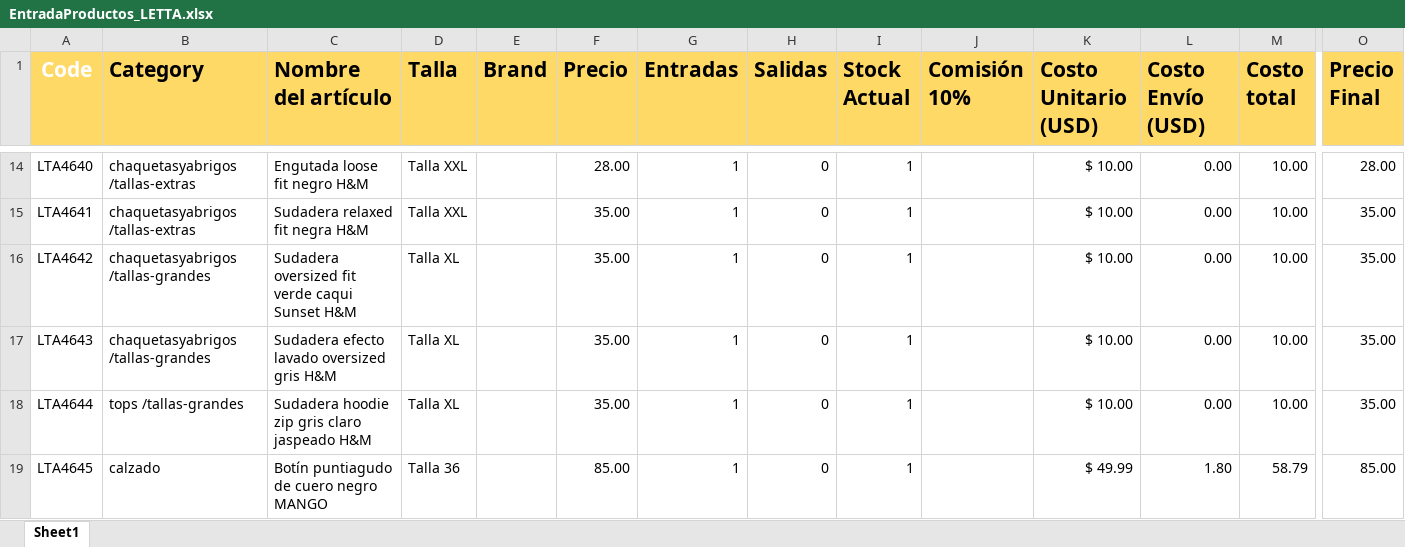
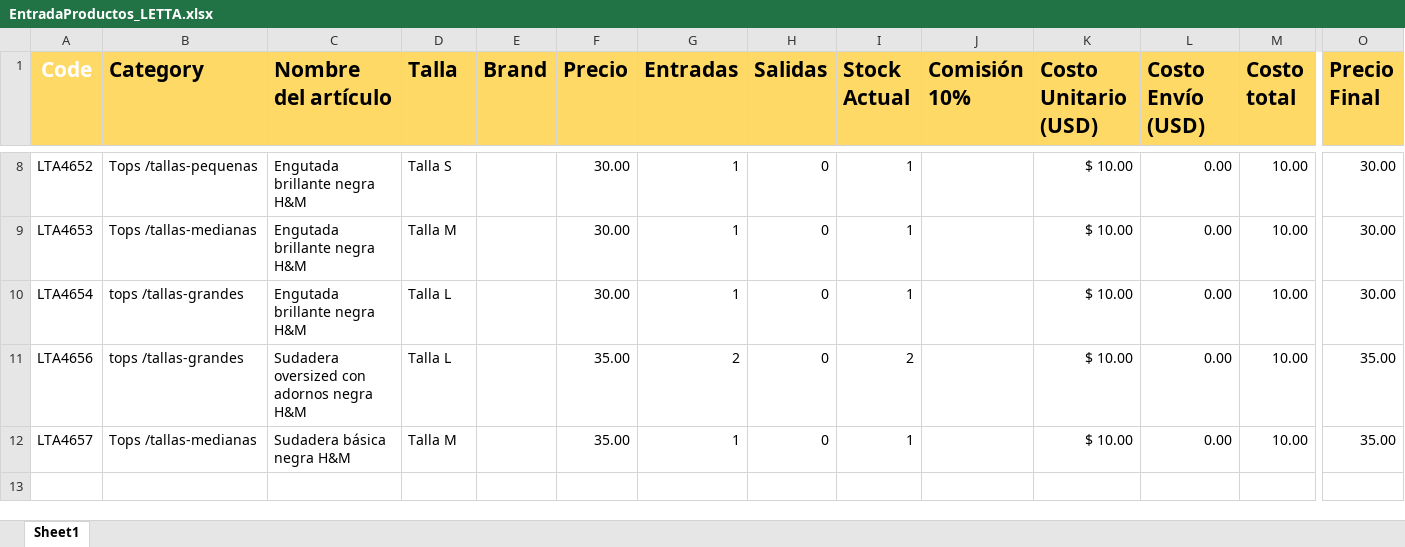
Before and after one commit to uberboutique/ss, an Excel workbook: EntradaProductos_LETTA.xlsx, sheet Sheet1, drawn as a sheet; only a part is shown, gaps mark what is left out; values as stored, in another font and other column widths than the file's, no borders; conditional formats not drawn; removed rows and columns are numbered as before the commit, all else as after; rows hold the shown columns only; the diff covers the shown part only; the diff names each change by its address in the sheet, - before the commit and + after, or states it on an @@ line.

```diff
--- a/EntradaProductos_LETTA.xlsx (sheet Sheet1)
+++ b/EntradaProductos_LETTA.xlsx (sheet Sheet1)
-A8 (Code): LTA4640
+A8 (Code): LTA4652
-B8 (Category): chaquetasyabrigos /tallas-extras
+B8 (Category): Tops /tallas-pequenas
-C8 (Nombre del artículo): Engutada loose fit negro H&M
+C8 (Nombre del artículo): Engutada brillante negra H&M
-D8 (Talla): Talla XXL
+D8 (Talla): Talla S
-F8 (Precio): 28.00
+F8 (Precio): 30.00
-O8 (Precio Final): 28.00
+O8 (Precio Final): 30.00
-A9 (Code): LTA4641
+A9 (Code): LTA4653
-B9 (Category): chaquetasyabrigos /tallas-extras
+B9 (Category): Tops /tallas-medianas
-C9 (Nombre del artículo): Sudadera relaxed fit negra H&M
+C9 (Nombre del artículo): Engutada brillante negra H&M
-D9 (Talla): Talla XXL
+D9 (Talla): Talla M
-F9:F10 (Precio): 35.00
+F9:F10 (Precio): 30.00
-O9:O10 (Precio Final): 35.00
+O9:O10 (Precio Final): 30.00
-A10 (Code): LTA4642
+A10 (Code): LTA4654
-B10:B11 (Category): chaquetasyabrigos /tallas-grandes
+B10:B11 (Category): tops /tallas-grandes
-C10 (Nombre del artículo): Sudadera oversized fit verde caqui Sunset H&M
+C10 (Nombre del artículo): Engutada brillante negra H&M
-D10:D11 (Talla): Talla XL
+D10:D11 (Talla): Talla L
-A11 (Code): LTA4643
+A11 (Code): LTA4656
-C11 (Nombre del artículo): Sudadera efecto lavado oversized gris H&M
+C11 (Nombre del artículo): Sudadera oversized con adornos negra H&M
-G11 (Entradas): 1
+G11 (Entradas): 2
-I11 (Stock Actual): 1
+I11 (Stock Actual): 2
-A12 (Code): LTA4644
+A12 (Code): LTA4657
-B12 (Category): tops /tallas-grandes
+B12 (Category): Tops /tallas-medianas
-C12 (Nombre del artículo): Sudadera hoodie zip gris claro jaspeado H&M
+C12 (Nombre del artículo): Sudadera básica negra H&M
-D12 (Talla): Talla XL
+D12 (Talla): Talla M
-row 19: LTA4645 | calzado | Botín puntiagudo de cuero negro MANGO | Talla 36 |  | 85.00 | 1 | 0 | 1 |  | $ 49.99 | 1.80 | 58.79 | 85.00
```
Also changed, not shown: 1 added row, 7 removed rows and 25 edited cells elsewhere in this sheet, formulas that keep their value, 21 other files.
